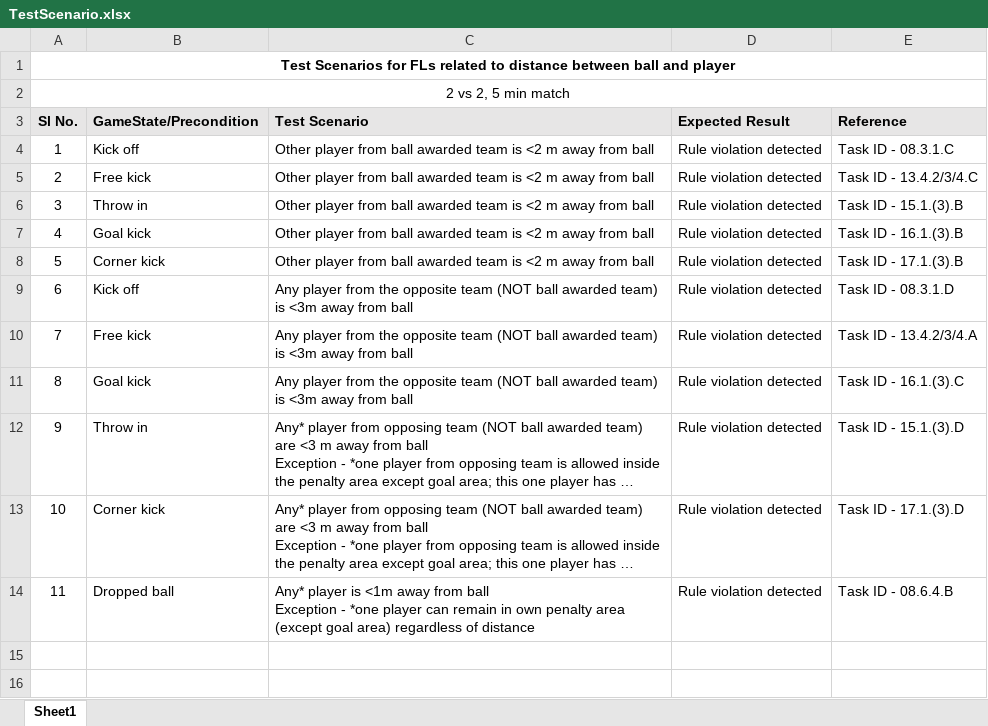
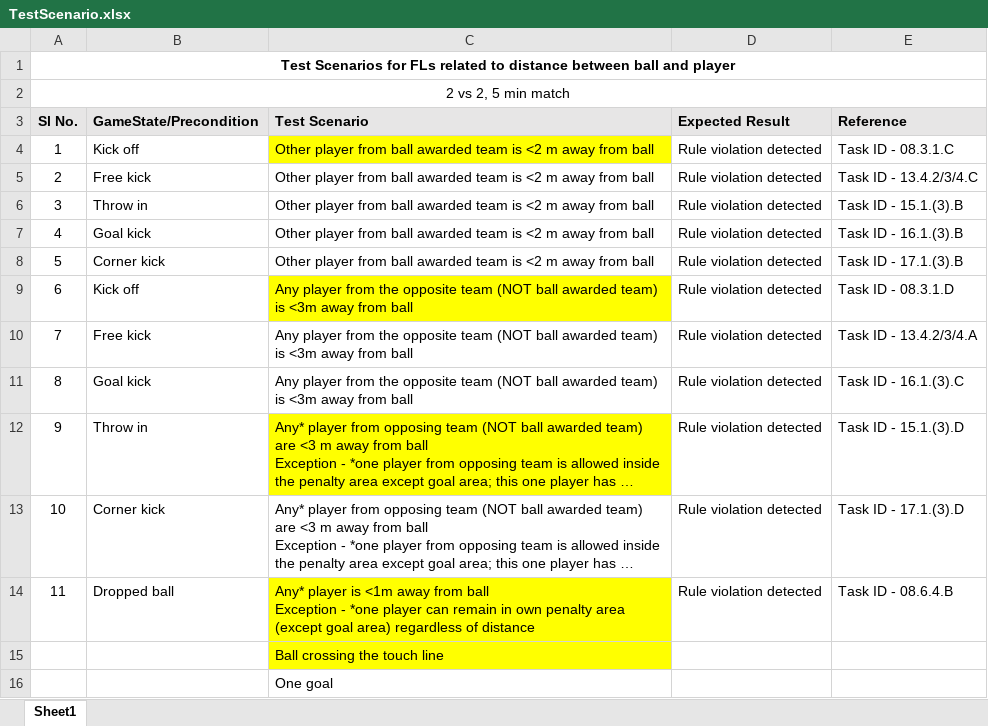
Before and after one commit to Anup8777/AutonomousReferee, an Excel workbook: docs/Testing/TestScenario.xlsx, sheet Sheet1, drawn as a sheet; long unchanged cells end in …; values as stored, in another font and other column widths than the file's, no borders; charts and pictures not drawn; the diff names each change by its address in the sheet, - before the commit and + after, or states it on an @@ line.

Commit message:
updated

```diff
--- a/docs/Testing/TestScenario.xlsx (sheet Sheet1)
+++ b/docs/Testing/TestScenario.xlsx (sheet Sheet1)
-C4 fill: none
+C4 fill: #FFFF00
-C9 fill: none
+C9 fill: #FFFF00
-C12 fill: none
+C12 fill: #FFFF00
-C14 fill: none
+C14 fill: #FFFF00
+row 15:  |  | Ball crossing the touch line
+row 16:  |  | One goal
```
